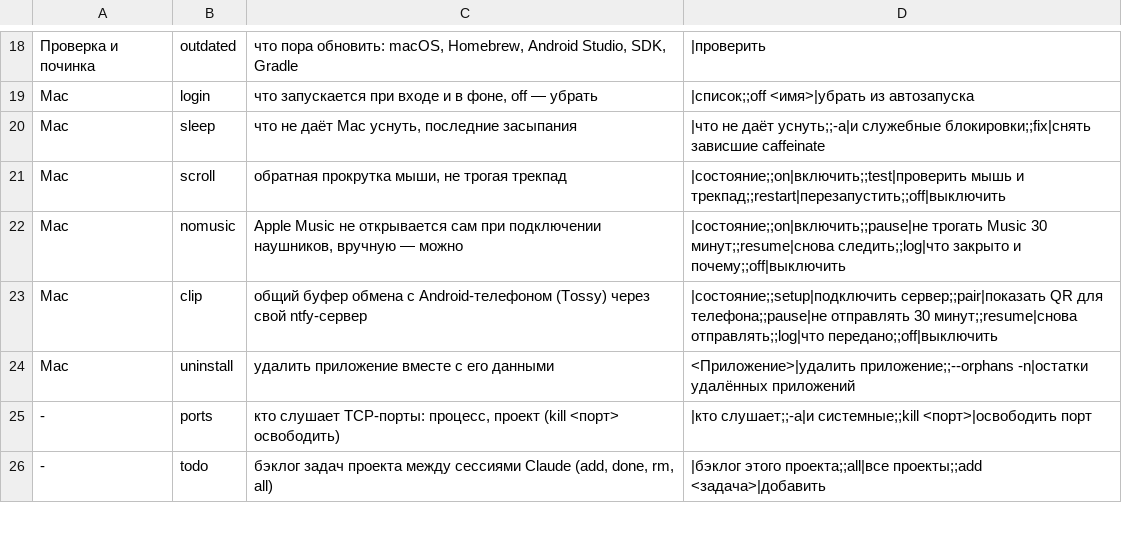
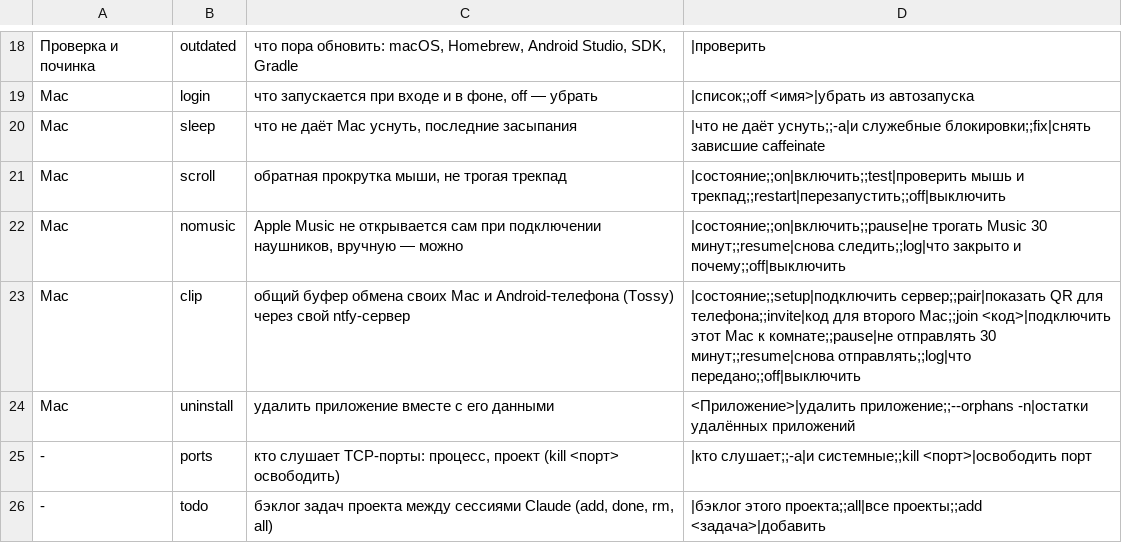
Before and after one commit to kopylovis/mnrh-utils, a TSV file: share/mnrh/commands.tsv, drawn as a sheet; only a part is shown, gaps mark what is left out.

Commit message:
mnrh clip: one room for all Macs and the phone, invite/join for a second Mac, automatic move from the old channels

```diff
--- a/share/mnrh/commands.tsv
+++ b/share/mnrh/commands.tsv
@@ -22,3 +22,3 @@ Mac	scroll	обратная прокрутка мыши, не трогая тр
 Mac	nomusic	Apple Music не открывается сам при подключении наушников, вручную — можно	|состояние;;on|включить;;pause|не трогать Music 30 минут;;resume|снова следить;;log|что закрыто и почему;;off|выключить
-Mac	clip	общий буфер обмена с Android-телефоном (Tossy) через свой ntfy-сервер	|состояние;;setup|подключить сервер;;pair|показать QR для телефона;;pause|не отправлять 30 минут;;resume|снова отправлять;;log|что передано;;off|выключить
+Mac	clip	общий буфер обмена своих Mac и Android-телефона (Tossy) через свой ntfy-сервер	|состояние;;setup|подключить сервер;;pair|показать QR для телефона;;invite|код для второго Mac;;join <код>|подключить этот Mac к комнате;;pause|не отправлять 30 минут;;resume|снова отправлять;;log|что передано;;off|выключить
 Mac	uninstall	удалить приложение вместе с его данными	<Приложение>|удалить приложение;;--orphans -n|остатки удалённых приложений
```
Also changed, not shown: 3 other files.
